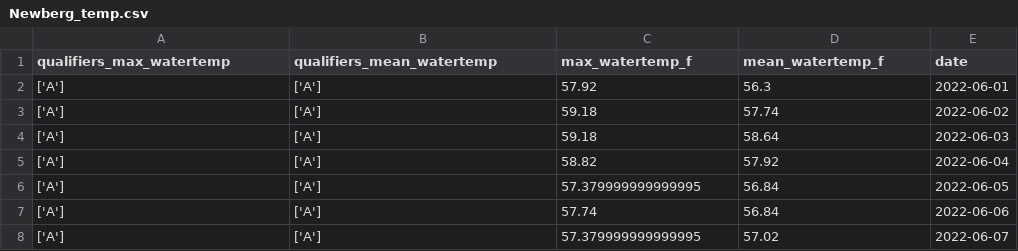
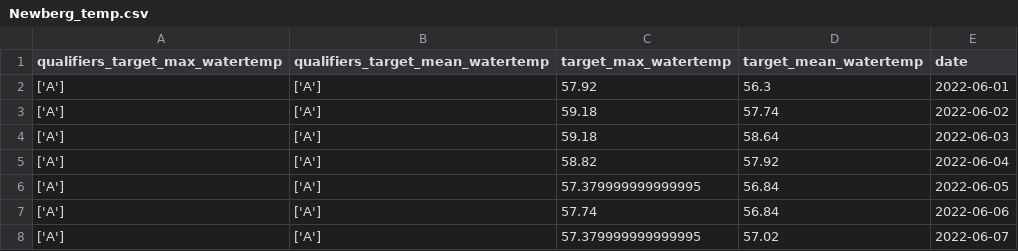
Before and after one commit to jennahopkins/Willamette-River-Temp-Predictions, a CSV file: data/cleaned/Newberg_temp.csv, drawn as a sheet; only a part is shown.

```diff
--- a/data/cleaned/Newberg_temp.csv
+++ b/data/cleaned/Newberg_temp.csv
@@ -1,2 +1,2 @@
-qualifiers_max_watertemp,qualifiers_mean_watertemp,max_watertemp_f,mean_watertemp_f,date
+qualifiers_target_max_watertemp,qualifiers_target_mean_watertemp,target_max_watertemp,target_mean_watertemp,date
 ['A'],['A'],57.92,56.3,2022-06-01
```
Also changed, not shown: data/cleaned/Keizer_temp.csv, data/cleaned/Newberg_discharge.csv, 2 other files.
